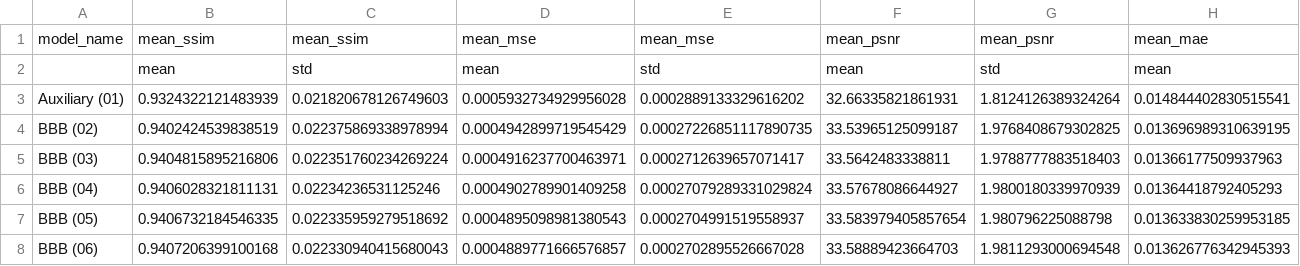
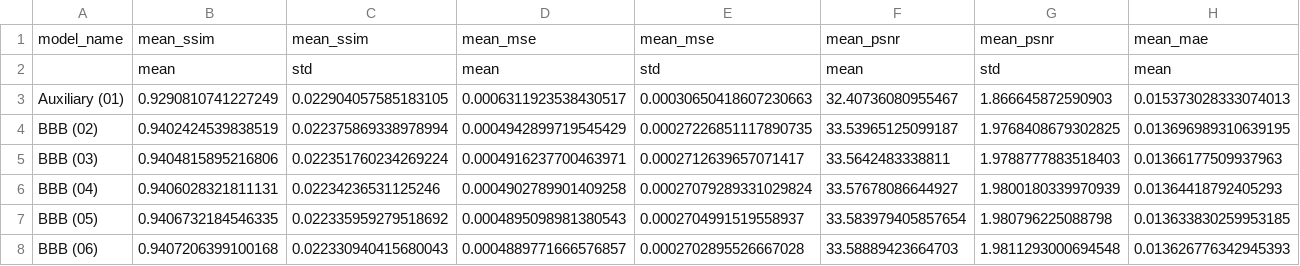
Before and after one commit to noah-silverberg/ngCBCT, a CSV file: result_CSVs/HF_summary.csv, drawn as a sheet; only a part is shown; removed rows and columns are numbered as before the commit, all else as after; rows hold the shown columns only; the diff names each change by its address in the sheet, - before the commit and + after, or states it on an @@ line.

```diff
--- a/result_CSVs/HF_summary.csv
+++ b/result_CSVs/HF_summary.csv
-row 3: Auxiliary (01) | 0.9324322121483939 | 0.021820678126749603 | 0.0005932734929956028 | 0.0002889133329616202 | 32.66335821861931 | 1.8124126389324264 | 0.014844402830515541
+row 3: Auxiliary (01) | 0.9290810741227249 | 0.022904057585183105 | 0.0006311923538430517 | 0.00030650418607230663 | 32.40736080955467 | 1.866645872590903 | 0.015373028333074013
```
Also changed, not shown: result_CSVs/HF_results.csv, result_CSVs/HF_results_sabotage_third.csv, 3 other files.
